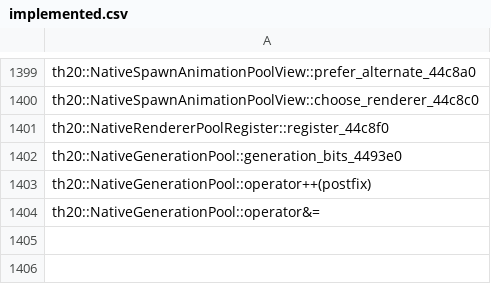
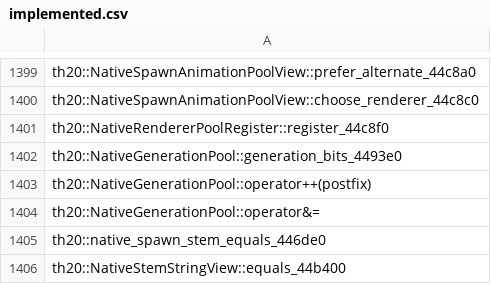
Before and after one commit to N0zoM1z0/th20, a CSV file: config/implemented.csv, drawn as a sheet; only a part is shown, gaps mark what is left out; the diff names each change by its address in the sheet, - before the commit and + after, or states it on an @@ line.

```diff
--- a/config/implemented.csv
+++ b/config/implemented.csv
+row 1405: th20::native_spawn_stem_equals_446de0
+row 1406: th20::NativeStemStringView::equals_44b400
```
Also changed, not shown: config/reccmp-functions.csv, 11 other files.
